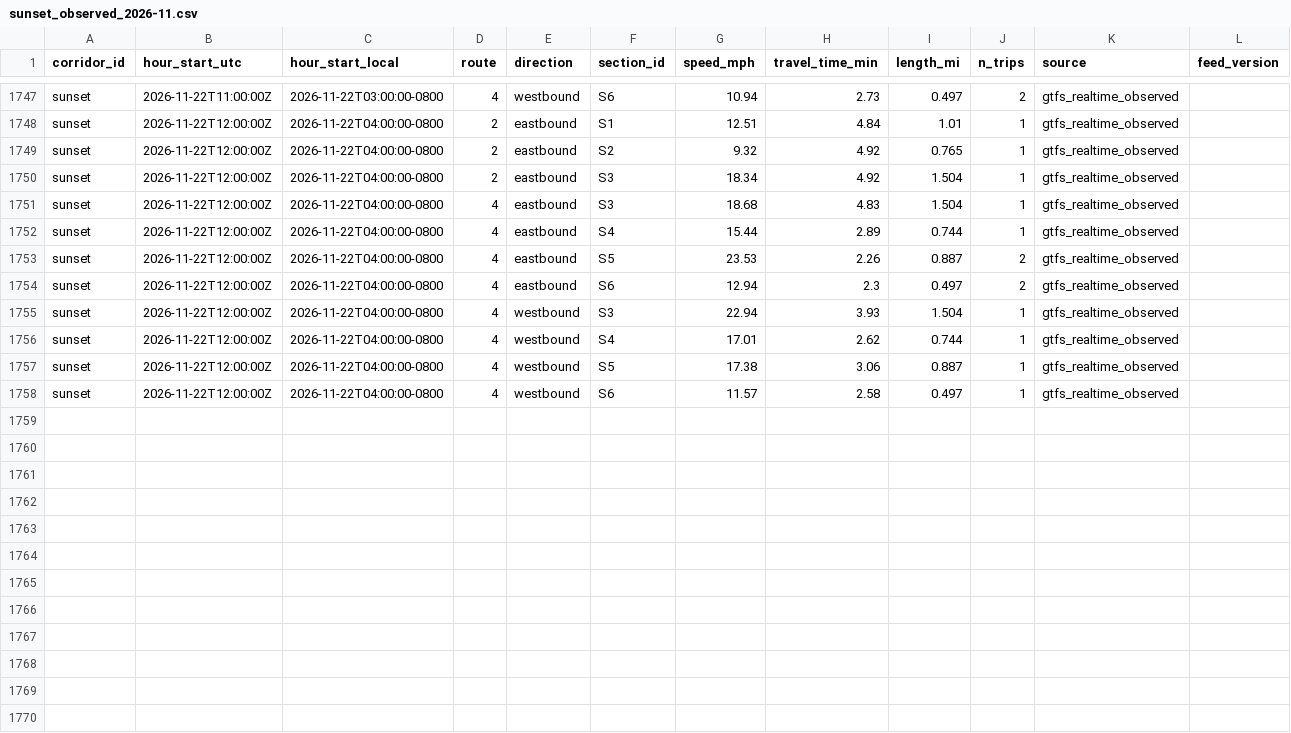
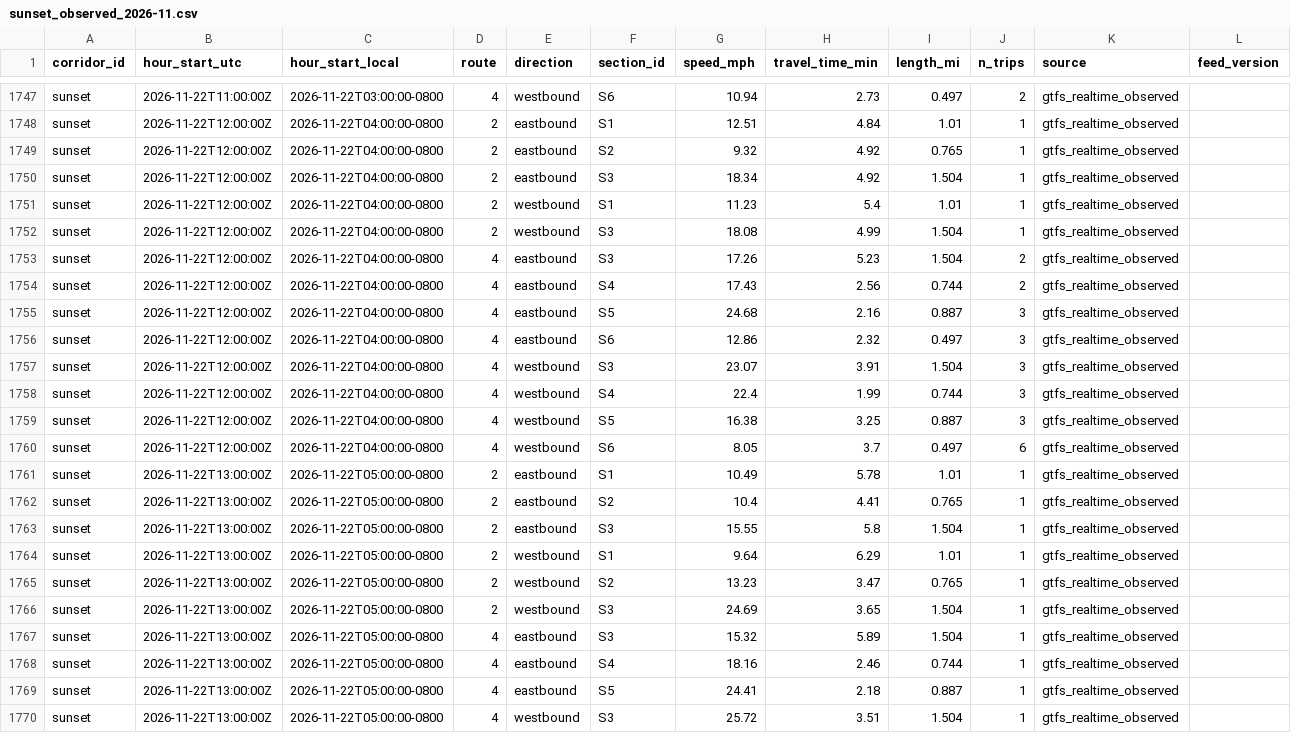
Before and after one commit to here/aviary, a CSV file: data/corridors/sunset/observed/sunset_observed_2026-11.csv, drawn as a sheet; only a part is shown, gaps mark what is left out; the diff covers the shown part only.

```diff
--- a/data/corridors/sunset/observed/sunset_observed_2026-11.csv
+++ b/data/corridors/sunset/observed/sunset_observed_2026-11.csv
@@ -1750,9 +1750,21 @@ sunset,2026-11-22T12:00:00Z,2026-11-22T04:00:00-0800,2,eastbound,S2,9.32,4.92,0.
 sunset,2026-11-22T12:00:00Z,2026-11-22T04:00:00-0800,2,eastbound,S3,18.34,4.92,1.504,1,gtfs_realtime_observed,
-sunset,2026-11-22T12:00:00Z,2026-11-22T04:00:00-0800,4,eastbound,S3,18.68,4.83,1.504,1,gtfs_realtime_observed,
-sunset,2026-11-22T12:00:00Z,2026-11-22T04:00:00-0800,4,eastbound,S4,15.44,2.89,0.744,1,gtfs_realtime_observed,
-sunset,2026-11-22T12:00:00Z,2026-11-22T04:00:00-0800,4,eastbound,S5,23.53,2.26,0.887,2,gtfs_realtime_observed,
-sunset,2026-11-22T12:00:00Z,2026-11-22T04:00:00-0800,4,eastbound,S6,12.94,2.3,0.497,2,gtfs_realtime_observed,
-sunset,2026-11-22T12:00:00Z,2026-11-22T04:00:00-0800,4,westbound,S3,22.94,3.93,1.504,1,gtfs_realtime_observed,
-sunset,2026-11-22T12:00:00Z,2026-11-22T04:00:00-0800,4,westbound,S4,17.01,2.62,0.744,1,gtfs_realtime_observed,
-sunset,2026-11-22T12:00:00Z,2026-11-22T04:00:00-0800,4,westbound,S5,17.38,3.06,0.887,1,gtfs_realtime_observed,
-sunset,2026-11-22T12:00:00Z,2026-11-22T04:00:00-0800,4,westbound,S6,11.57,2.58,0.497,1,gtfs_realtime_observed,
+sunset,2026-11-22T12:00:00Z,2026-11-22T04:00:00-0800,2,westbound,S1,11.23,5.4,1.01,1,gtfs_realtime_observed,
+sunset,2026-11-22T12:00:00Z,2026-11-22T04:00:00-0800,2,westbound,S3,18.08,4.99,1.504,1,gtfs_realtime_observed,
+sunset,2026-11-22T12:00:00Z,2026-11-22T04:00:00-0800,4,eastbound,S3,17.26,5.23,1.504,2,gtfs_realtime_observed,
+sunset,2026-11-22T12:00:00Z,2026-11-22T04:00:00-0800,4,eastbound,S4,17.43,2.56,0.744,2,gtfs_realtime_observed,
+sunset,2026-11-22T12:00:00Z,2026-11-22T04:00:00-0800,4,eastbound,S5,24.68,2.16,0.887,3,gtfs_realtime_observed,
+sunset,2026-11-22T12:00:00Z,2026-11-22T04:00:00-0800,4,eastbound,S6,12.86,2.32,0.497,3,gtfs_realtime_observed,
+sunset,2026-11-22T12:00:00Z,2026-11-22T04:00:00-0800,4,westbound,S3,23.07,3.91,1.504,3,gtfs_realtime_observed,
+sunset,2026-11-22T12:00:00Z,2026-11-22T04:00:00-0800,4,westbound,S4,22.4,1.99,0.744,3,gtfs_realtime_observed,
+sunset,2026-11-22T12:00:00Z,2026-11-22T04:00:00-0800,4,westbound,S5,16.38,3.25,0.887,3,gtfs_realtime_observed,
+sunset,2026-11-22T12:00:00Z,2026-11-22T04:00:00-0800,4,westbound,S6,8.05,3.7,0.497,6,gtfs_realtime_observed,
+sunset,2026-11-22T13:00:00Z,2026-11-22T05:00:00-0800,2,eastbound,S1,10.49,5.78,1.01,1,gtfs_realtime_observed,
+sunset,2026-11-22T13:00:00Z,2026-11-22T05:00:00-0800,2,eastbound,S2,10.4,4.41,0.765,1,gtfs_realtime_observed,
+sunset,2026-11-22T13:00:00Z,2026-11-22T05:00:00-0800,2,eastbound,S3,15.55,5.8,1.504,1,gtfs_realtime_observed,
+sunset,2026-11-22T13:00:00Z,2026-11-22T05:00:00-0800,2,westbound,S1,9.64,6.29,1.01,1,gtfs_realtime_observed,
+sunset,2026-11-22T13:00:00Z,2026-11-22T05:00:00-0800,2,westbound,S2,13.23,3.47,0.765,1,gtfs_realtime_observed,
+sunset,2026-11-22T13:00:00Z,2026-11-22T05:00:00-0800,2,westbound,S3,24.69,3.65,1.504,1,gtfs_realtime_observed,
+sunset,2026-11-22T13:00:00Z,2026-11-22T05:00:00-0800,4,eastbound,S3,15.32,5.89,1.504,1,gtfs_realtime_observed,
+sunset,2026-11-22T13:00:00Z,2026-11-22T05:00:00-0800,4,eastbound,S4,18.16,2.46,0.744,1,gtfs_realtime_observed,
+sunset,2026-11-22T13:00:00Z,2026-11-22T05:00:00-0800,4,eastbound,S5,24.41,2.18,0.887,1,gtfs_realtime_observed,
+sunset,2026-11-22T13:00:00Z,2026-11-22T05:00:00-0800,4,westbound,S3,25.72,3.51,1.504,1,gtfs_realtime_observed,
```
Also changed, not shown: 3 added rows elsewhere in this file, data/corridors/sunset/traffic/sunset_here_traffic_2026-11.csv, data/corridors/sunset/traffic/sunset_traffic_2026-11.csv, 20 other files.
